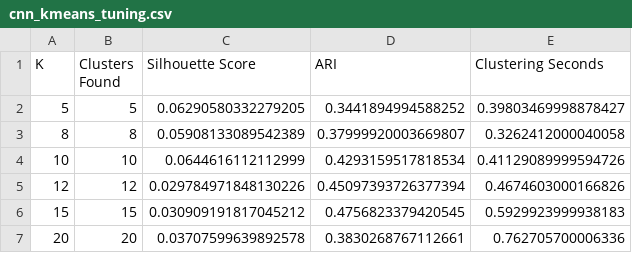
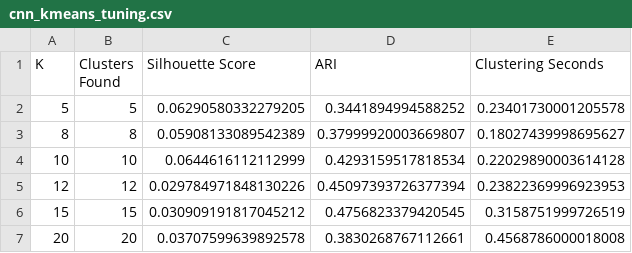
Before and after one commit to Aditya-kumar-singh-ai/satellite-land-clustering, a CSV file: results/cnn_kmeans_tuning.csv, drawn as a sheet.

```diff
--- a/results/cnn_kmeans_tuning.csv
+++ b/results/cnn_kmeans_tuning.csv
@@ -1,7 +1,7 @@
 K,Clusters Found,Silhouette Score,ARI,Clustering Seconds
-5,5,0.06290580332279205,0.3441894994588252,0.39803469998878427
-8,8,0.05908133089542389,0.37999920003669807,0.3262412000040058
-10,10,0.0644616112112999,0.4293159517818534,0.41129089999594726
-12,12,0.029784971848130226,0.45097393726377394,0.4674603000166826
-15,15,0.030909191817045212,0.4756823379420545,0.5929923999938183
-20,20,0.03707599639892578,0.3830268767112661,0.762705700006336
+5,5,0.06290580332279205,0.3441894994588252,0.23401730001205578
+8,8,0.05908133089542389,0.37999920003669807,0.18027439998695627
+10,10,0.0644616112112999,0.4293159517818534,0.22029890003614128
+12,12,0.029784971848130226,0.45097393726377394,0.23822369996923953
+15,15,0.030909191817045212,0.4756823379420545,0.3158751999726519
+20,20,0.03707599639892578,0.3830268767112661,0.4568786000018008
```
Also changed, not shown: results/cnn_algorithm_comparison.csv, results/experiment_results.csv, 7 other files.
